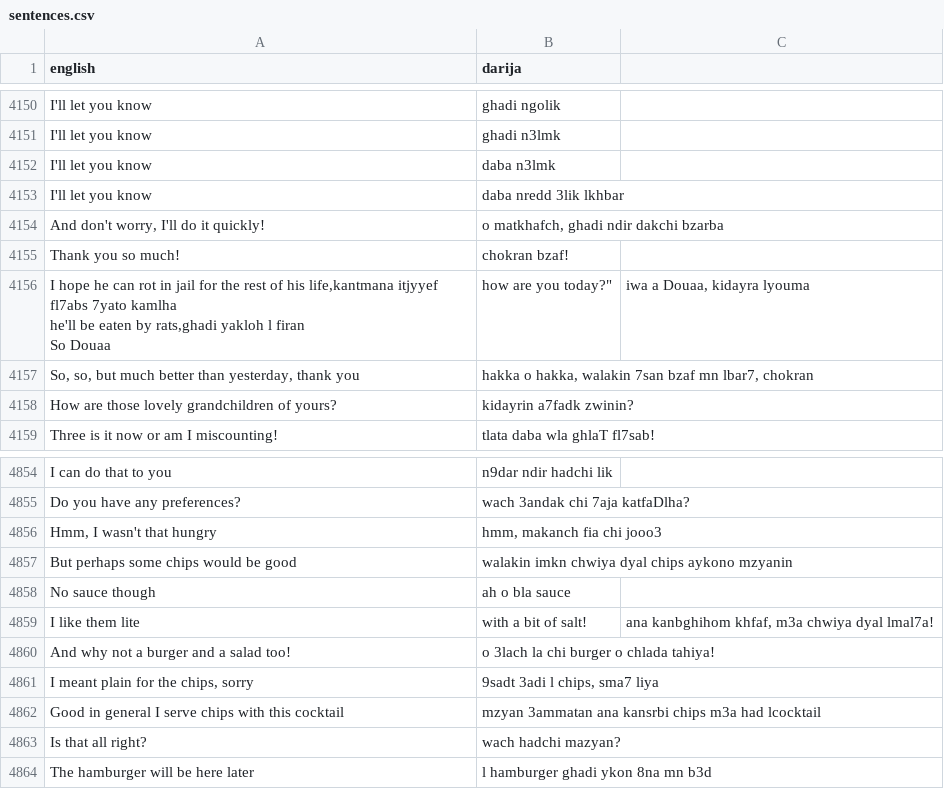
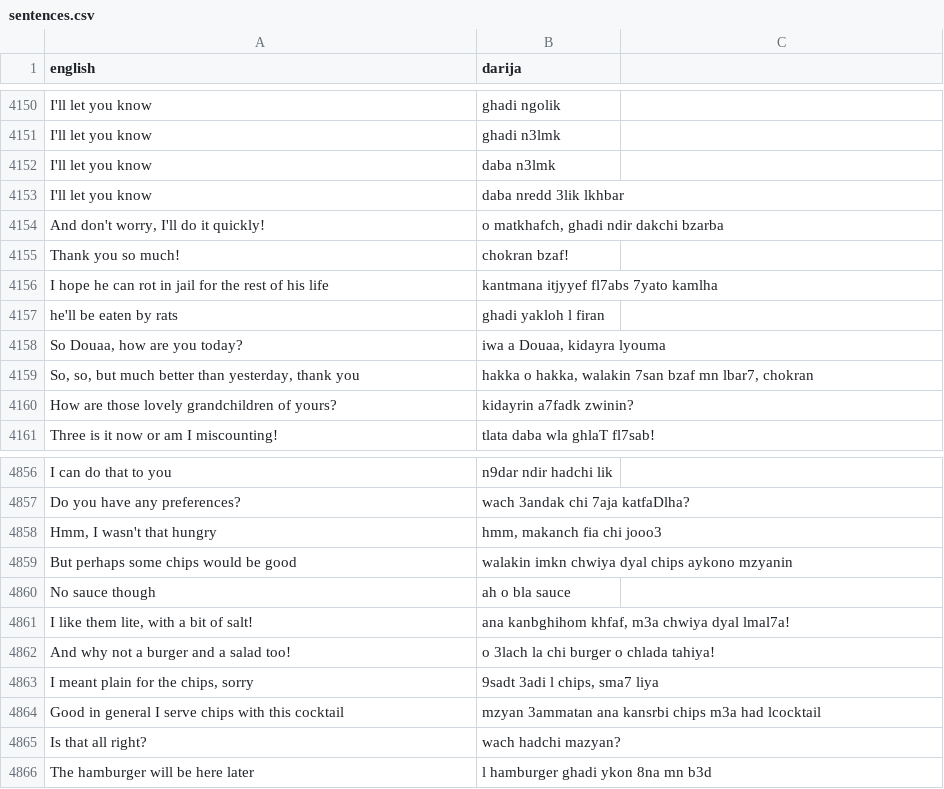
Before and after one commit to darija-open-dataset/dataset, a CSV file: sentences.csv, drawn as a sheet; only a part is shown, gaps mark what is left out.

```diff
--- a/sentences.csv
+++ b/sentences.csv
@@ -4155,5 +4155,5 @@ I'll let you know,daba nredd 3lik lkhbar
 Thank you so much!,chokran bzaf!
-"I hope he can rot in jail for the rest of his life,kantmana itjyyef fl7abs 7yato kamlha
-he'll be eaten by rats,ghadi yakloh l firan
-"So Douaa, how are you today?","iwa a Douaa, kidayra lyouma"
+I hope he can rot in jail for the rest of his life,kantmana itjyyef fl7abs 7yato kamlha
+he'll be eaten by rats,ghadi yakloh l firan
+"So Douaa, how are you today?","iwa a Douaa, kidayra lyouma"
 "So, so, but much better than yesterday, thank you","hakka o hakka, walakin 7san bzaf mn lbar7, chokran"
@@ -4860,3 +4860,3 @@ But perhaps some chips would be good,walakin imkn chwiya dyal chips aykono mzyan
 No sauce though,ah o bla sauce
-I like them lite, with a bit of salt!,"ana kanbghihom khfaf, m3a chwiya dyal lmal7a!"
+"I like them lite, with a bit of salt!","ana kanbghihom khfaf, m3a chwiya dyal lmal7a!"
 And why not a burger and a salad too!,o 3lach la chi burger o chlada tahiya!
```
